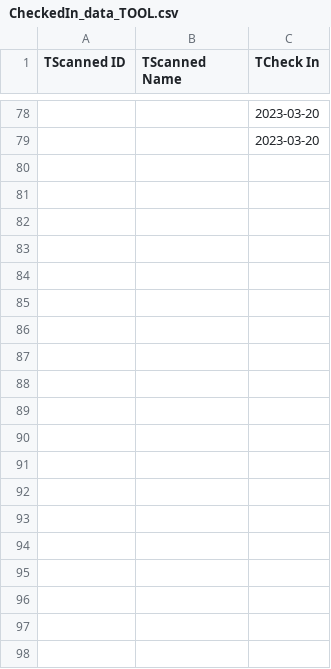
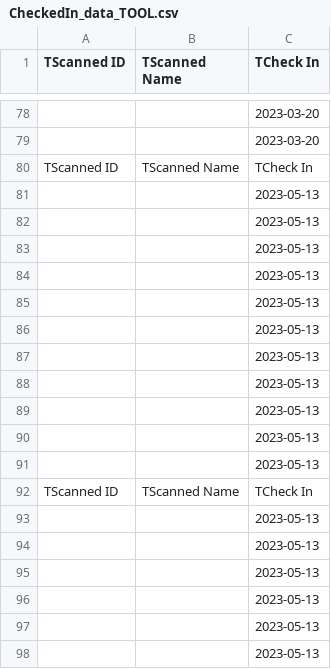
Before and after one commit to HamniZeen/Digitizing-Equipment-Management-System-for-Aviation-Industry-in-Sri-Lanka, a CSV file: CheckedIn_data_TOOL.csv, drawn as a sheet; only a part is shown, gaps mark what is left out; the diff covers the shown part only; the diff names each change by its address in the sheet, - before the commit and + after, or states it on an @@ line.

```diff
--- a/CheckedIn_data_TOOL.csv
+++ b/CheckedIn_data_TOOL.csv
+row 80: TScanned ID | TScanned Name | TCheck In
+row 81:  |  | 2023-05-13
+row 82:  |  | 2023-05-13
+row 83:  |  | 2023-05-13
+row 84:  |  | 2023-05-13
+row 85:  |  | 2023-05-13
+row 86:  |  | 2023-05-13
+row 87:  |  | 2023-05-13
+row 88:  |  | 2023-05-13
+row 89:  |  | 2023-05-13
+row 90:  |  | 2023-05-13
+row 91:  |  | 2023-05-13
+row 92: TScanned ID | TScanned Name | TCheck In
+row 93:  |  | 2023-05-13
+row 94:  |  | 2023-05-13
+row 95:  |  | 2023-05-13
+row 96:  |  | 2023-05-13
+row 97:  |  | 2023-05-13
+row 98:  |  | 2023-05-13
```
Also changed, not shown: 32 added rows elsewhere in this file, Scanned_data_EMPLOYEE.csv, Scanned_data_TOOL.csv, 20 other files.
